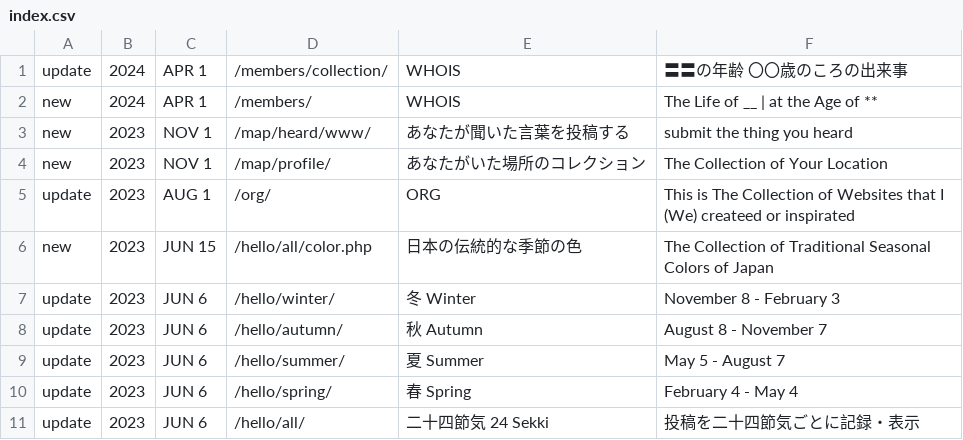
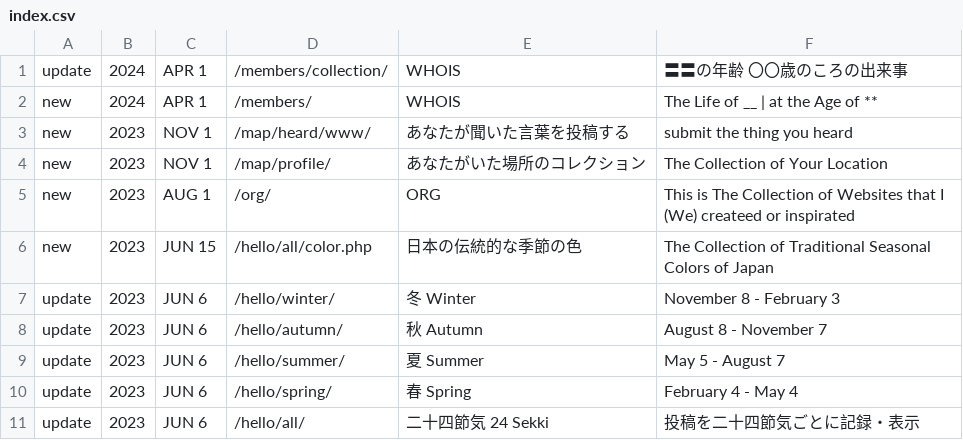
Before and after one commit to c-c-space/.github, a CSV file: ver/index.csv, drawn as a sheet; only a part is shown.

Commit message:
Update index.csv

```diff
--- a/ver/index.csv
+++ b/ver/index.csv
@@ -4,3 +4,3 @@ new,2023,NOV 1,"/map/heard/www/","あなたが聞いた言葉を投稿する","s
 new,2023,NOV 1,"/map/profile/","あなたがいた場所のコレクション","The Collection of Your Location"
-update,2023,AUG 1,"/org/"," ORG","This is The Collection of Websites that I (We) createed or inspirated"
+new,2023,AUG 1,"/org/"," ORG","This is The Collection of Websites that I (We) createed or inspirated"
 new,2023,JUN 15,"/hello/all/color.php","日本の伝統的な季節の色","The Collection of Traditional Seasonal Colors of Japan"
```
